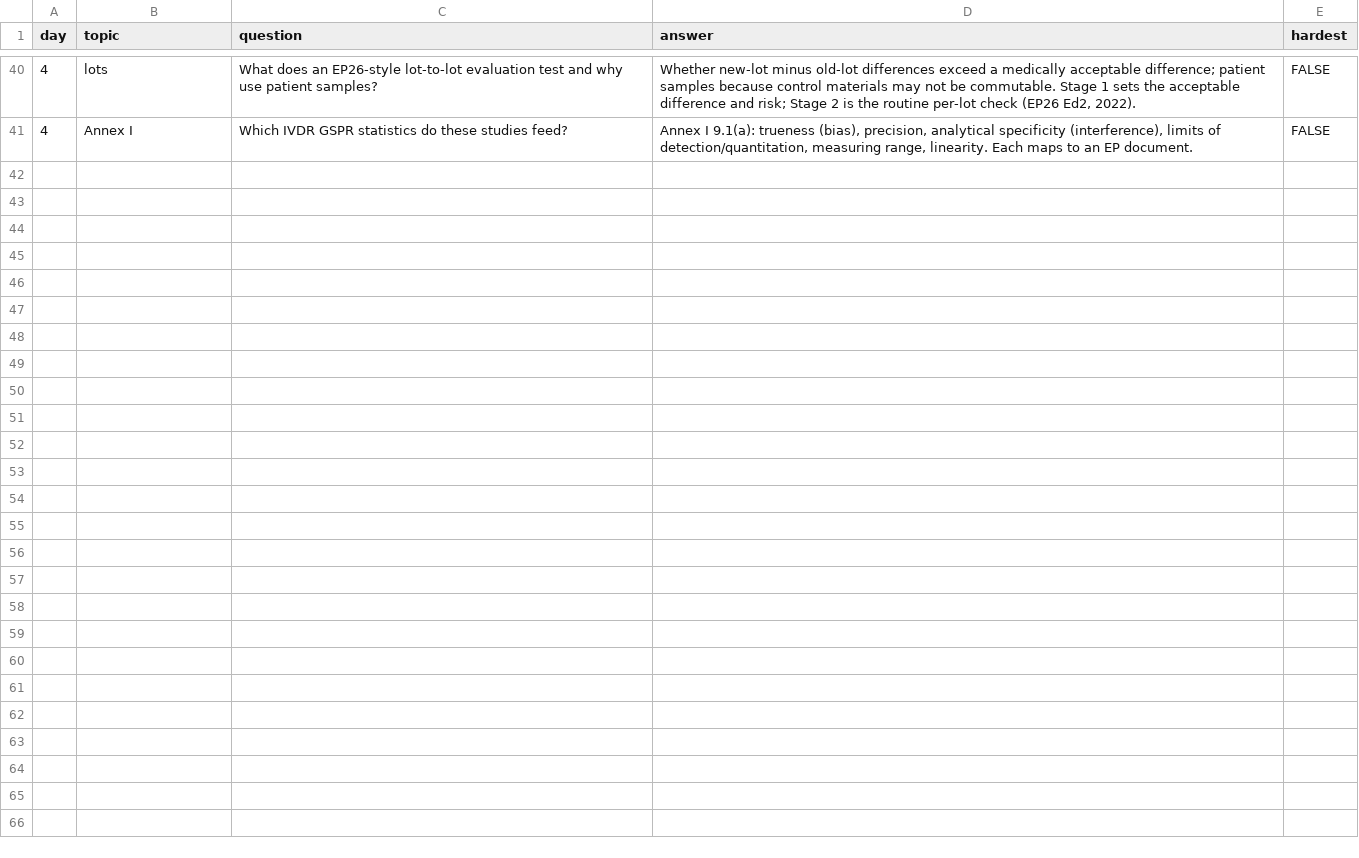
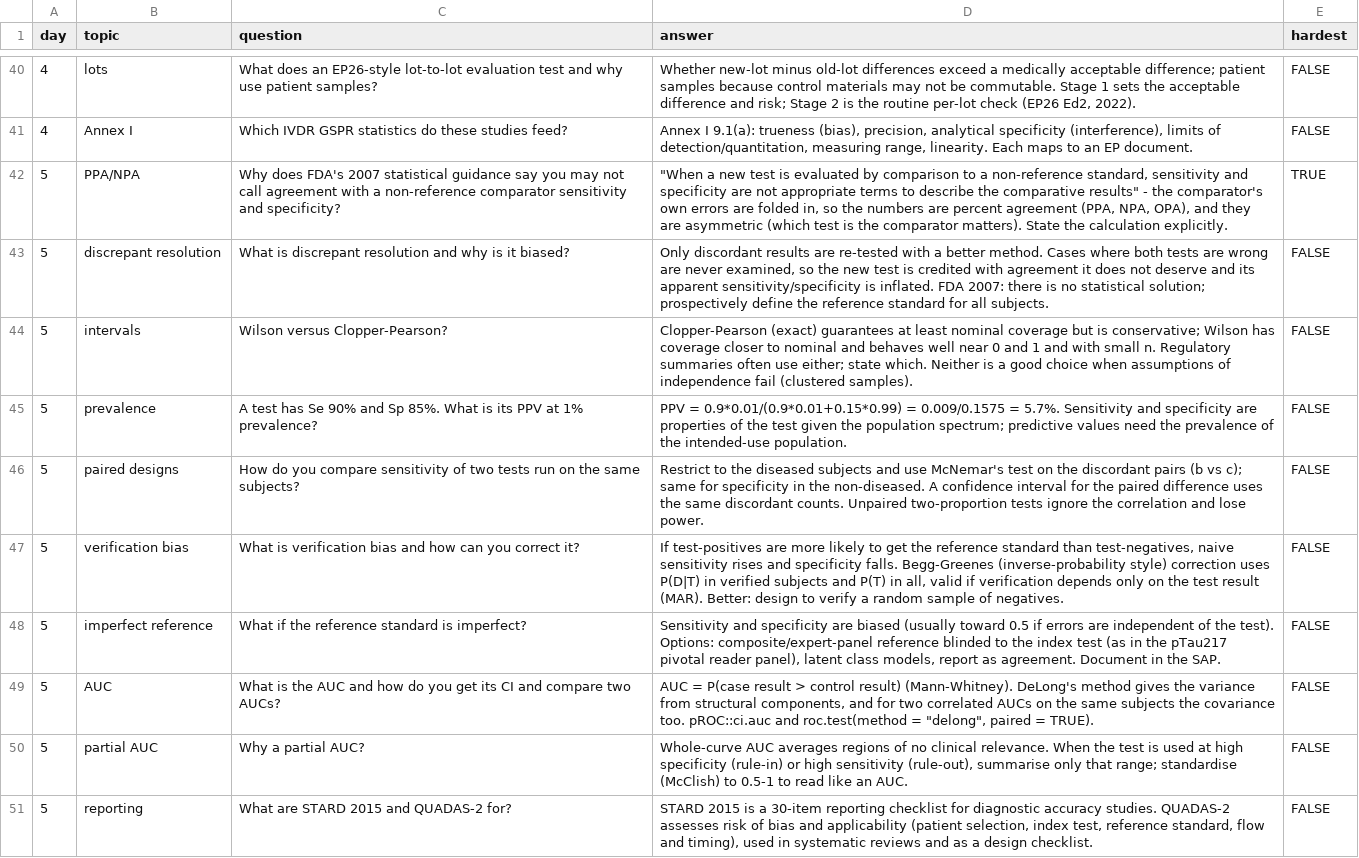
Before and after one commit to Ngarciar24/diagnostic_biostat_course, a CSV file: interview_questions.csv, drawn as a sheet; only a part is shown, gaps mark what is left out.

```diff
--- a/interview_questions.csv
+++ b/interview_questions.csv
@@ -41 +41,11 @@
 4,"Annex I","Which IVDR GSPR statistics do these studies feed?","Annex I 9.1(a): trueness (bias), precision, analytical specificity (interference), limits of detection/quantitation, measuring range, linearity. Each maps to an EP document.",FALSE
+5,"PPA/NPA","Why does FDA's 2007 statistical guidance say you may not call agreement with a non-reference comparator sensitivity and specificity?","""When a new test is evaluated by comparison to a non-reference standard, sensitivity and specificity are not appropriate terms to describe the comparative results"" - the comparator's own errors are folded in, so the numbers are percent agreement (PPA, NPA, OPA), and they are asymmetric (which test is the comparator matters). State the calculation explicitly.",TRUE
+5,"discrepant resolution","What is discrepant resolution and why is it biased?","Only discordant results are re-tested with a better method. Cases where both tests are wrong are never examined, so the new test is credited with agreement it does not deserve and its apparent sensitivity/specificity is inflated. FDA 2007: there is no statistical solution; prospectively define the reference standard for all subjects.",FALSE
+5,"intervals","Wilson versus Clopper-Pearson?","Clopper-Pearson (exact) guarantees at least nominal coverage but is conservative; Wilson has coverage closer to nominal and behaves well near 0 and 1 and with small n. Regulatory summaries often use either; state which. Neither is a good choice when assumptions of independence fail (clustered samples).",FALSE
+5,"prevalence","A test has Se 90% and Sp 85%. What is its PPV at 1% prevalence?","PPV = 0.9*0.01/(0.9*0.01+0.15*0.99) = 0.009/0.1575 = 5.7%. Sensitivity and specificity are properties of the test given the population spectrum; predictive values need the prevalence of the intended-use population.",FALSE
+5,"paired designs","How do you compare sensitivity of two tests run on the same subjects?","Restrict to the diseased subjects and use McNemar's test on the discordant pairs (b vs c); same for specificity in the non-diseased. A confidence interval for the paired difference uses the same discordant counts. Unpaired two-proportion tests ignore the correlation and lose power.",FALSE
+5,"verification bias","What is verification bias and how can you correct it?","If test-positives are more likely to get the reference standard than test-negatives, naive sensitivity rises and specificity falls. Begg-Greenes (inverse-probability style) correction uses P(D|T) in verified subjects and P(T) in all, valid if verification depends only on the test result (MAR). Better: design to verify a random sample of negatives.",FALSE
+5,"imperfect reference","What if the reference standard is imperfect?","Sensitivity and specificity are biased (usually toward 0.5 if errors are independent of the test). Options: composite/expert-panel reference blinded to the index test (as in the pTau217 pivotal reader panel), latent class models, report as agreement. Document in the SAP.",FALSE
+5,"AUC","What is the AUC and how do you get its CI and compare two AUCs?","AUC = P(case result > control result) (Mann-Whitney). DeLong's method gives the variance from structural components, and for two correlated AUCs on the same subjects the covariance too. pROC::ci.auc and roc.test(method = ""delong"", paired = TRUE).",FALSE
+5,"partial AUC","Why a partial AUC?","Whole-curve AUC averages regions of no clinical relevance. When the test is used at high specificity (rule-in) or high sensitivity (rule-out), summarise only that range; standardise (McClish) to 0.5-1 to read like an AUC.",FALSE
+5,"reporting","What are STARD 2015 and QUADAS-2 for?","STARD 2015 is a 30-item reporting checklist for diagnostic accuracy studies. QUADAS-2 assesses risk of bias and applicability (patient selection, index test, reference standard, flow and timing), used in systematic reviews and as a design checklist.",FALSE
```
Also changed, not shown: 4 other files.
